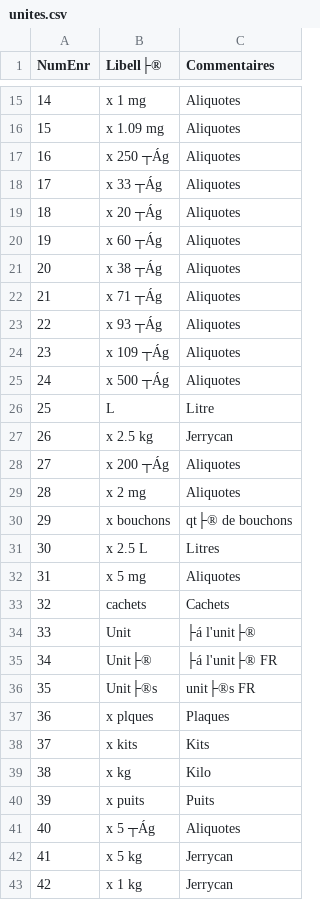
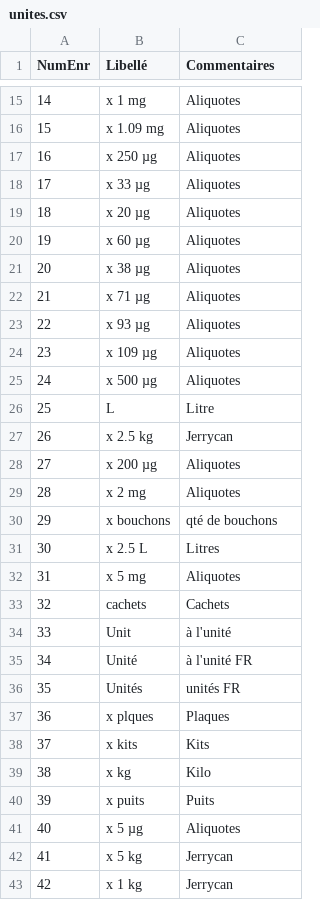
Before and after one commit to ATM-Consulting/module_dolibarr_tarif, a CSV file: import/unites.csv, drawn as a sheet; only a part is shown, gaps mark what is left out; the diff covers the shown part only.

```diff
--- a/import/unites.csv
+++ b/import/unites.csv
@@ -1 +1 @@
-NumEnr|Libell├®|Commentaires
+"NumEnr"|"Libellé"|"Commentaires"
@@ -17,9 +17,9 @@ NumEnr|Libell├®|Commentaires
-16|x 250 ┬Ág|Aliquotes
-17|x 33 ┬Ág|Aliquotes
-18|x 20 ┬Ág|Aliquotes
-19|x 60 ┬Ág|Aliquotes
-20|x 38 ┬Ág|Aliquotes
-21|x 71 ┬Ág|Aliquotes
-22|x 93 ┬Ág|Aliquotes
-23|x 109 ┬Ág|Aliquotes
-24|x 500 ┬Ág|Aliquotes
+"16"|"x 250 µg"|"Aliquotes"
+"17"|"x 33 µg"|"Aliquotes"
+"18"|"x 20 µg"|"Aliquotes"
+"19"|"x 60 µg"|"Aliquotes"
+"20"|"x 38 µg"|"Aliquotes"
+"21"|"x 71 µg"|"Aliquotes"
+"22"|"x 93 µg"|"Aliquotes"
+"23"|"x 109 µg"|"Aliquotes"
+"24"|"x 500 µg"|"Aliquotes"
@@ -28 +28 @@ NumEnr|Libell├®|Commentaires
-27|x 200 ┬Ág|Aliquotes
+"27"|"x 200 µg"|"Aliquotes"
@@ -30 +30 @@ NumEnr|Libell├®|Commentaires
-29|x bouchons|qt├® de bouchons
+"29"|"x bouchons"|"qté de bouchons"
@@ -34,3 +34,3 @@ NumEnr|Libell├®|Commentaires
-33|Unit|├á l'unit├®
-34|Unit├®|├á l'unit├® FR
-35|Unit├®s|unit├®s FR
+"33"|"Unit"|"à l'unité"
+"34"|"Unité"|"à l'unité FR"
+"35"|"Unités"|"unités FR"
@@ -41 +41 @@ NumEnr|Libell├®|Commentaires
-40|x 5 ┬Ág|Aliquotes
+"40"|"x 5 µg"|"Aliquotes"
```
Also changed, not shown: 8 edited cells elsewhere in this file, import/contacts.csv, import/fournisseurs.csv, 5 other files.
